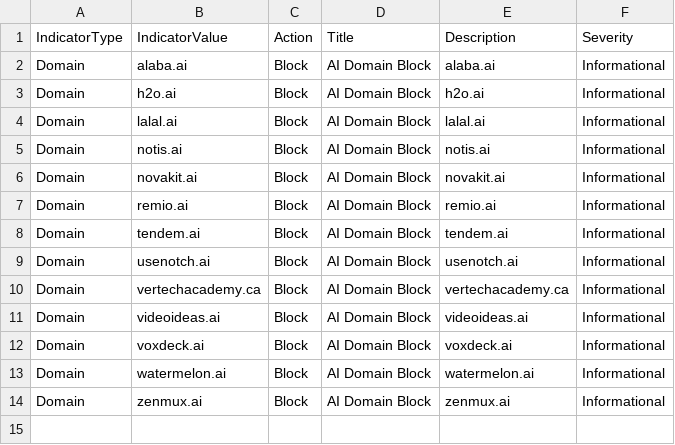
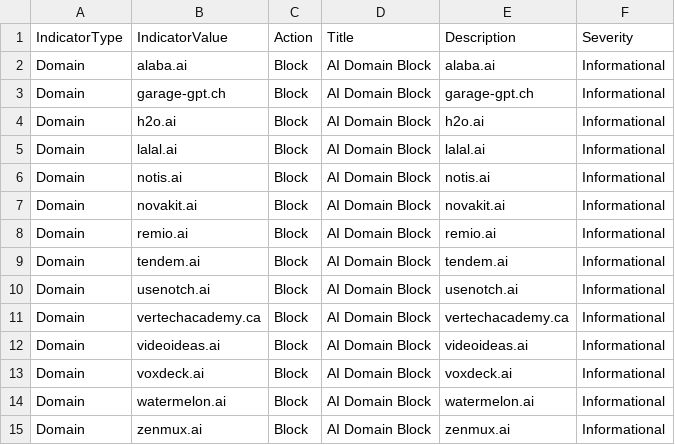
Before and after one commit to koensmink/AI-services-blockfeed-harvester, a CSV file: output/defender_indicators.csv, drawn as a sheet.

```diff
--- a/output/defender_indicators.csv
+++ b/output/defender_indicators.csv
@@ -2,2 +2,3 @@ IndicatorType,IndicatorValue,Action,Title,Description,Severity
 Domain,alaba.ai,Block,AI Domain Block,alaba.ai,Informational
+Domain,garage-gpt.ch,Block,AI Domain Block,garage-gpt.ch,Informational
 Domain,h2o.ai,Block,AI Domain Block,h2o.ai,Informational
```
Also changed, not shown: 5 other files.
